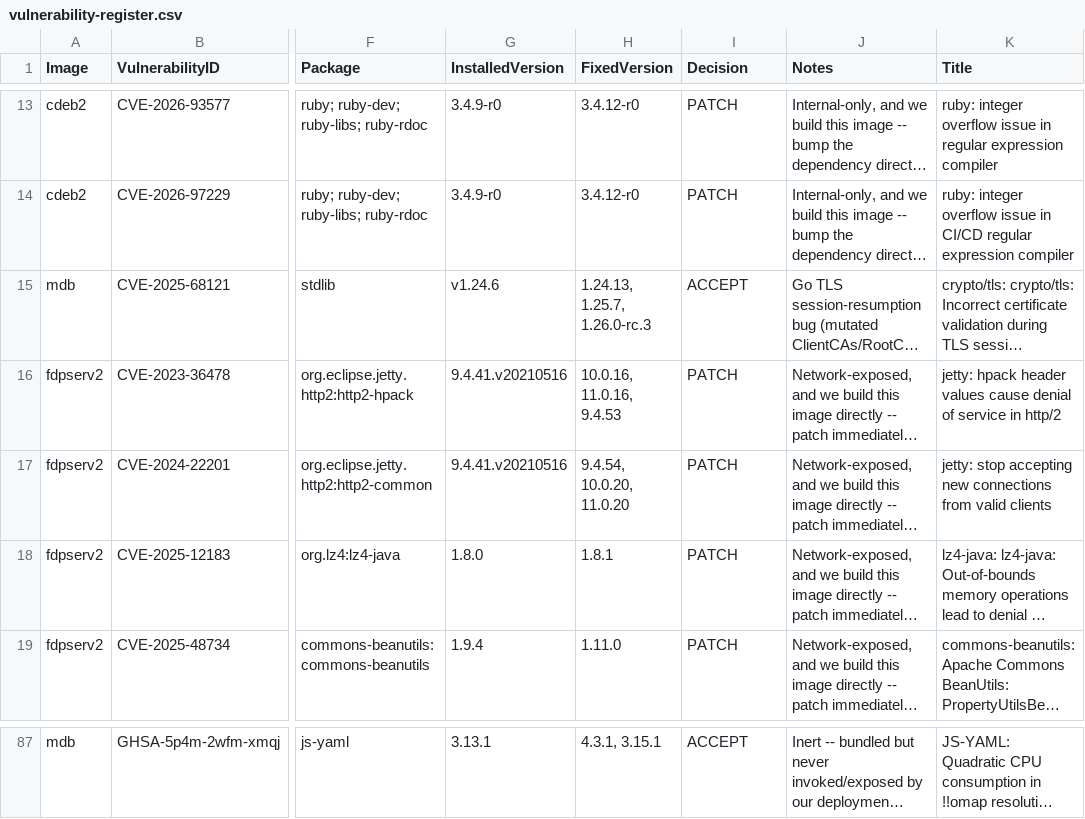
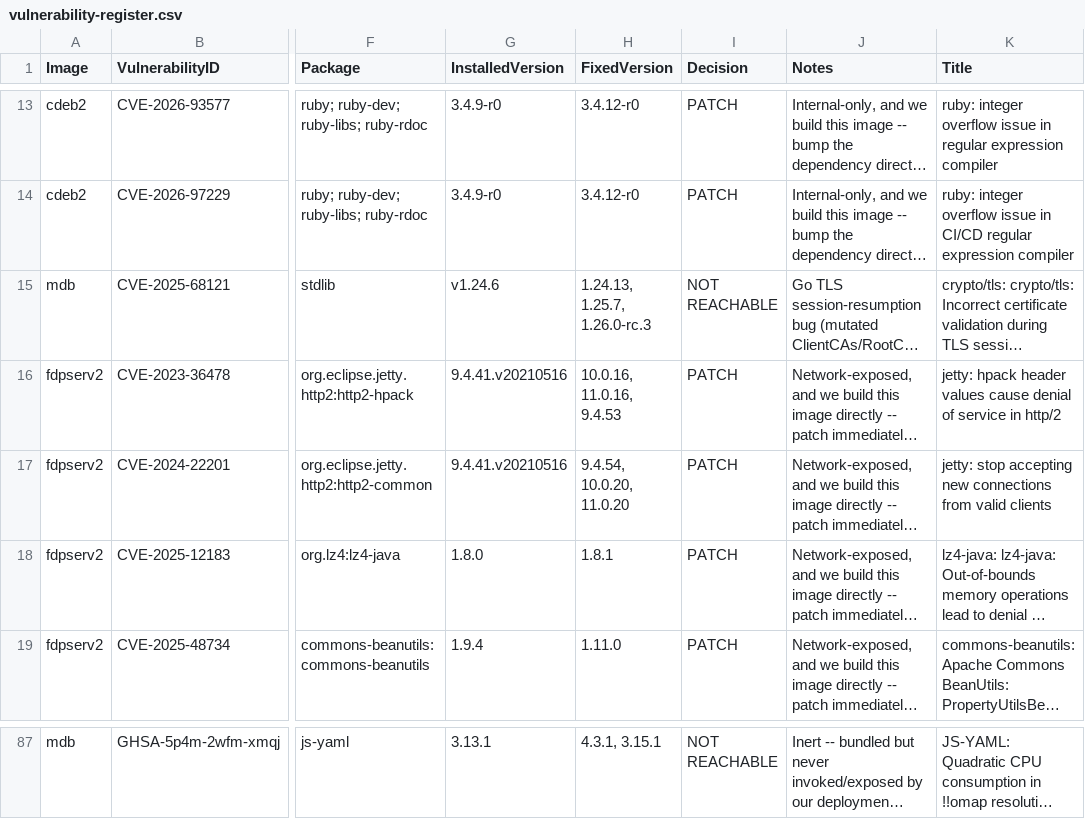
Before and after one commit to FAIR-Data-Systems/Rare2FAIR, a CSV file: R2F/Security/vulnerability-register.csv, drawn as a sheet; only a part is shown, gaps mark what is left out; long unchanged cells end in …; the diff covers the shown part only; the diff names each change by its address in the sheet, - before the commit and + after, or states it on an @@ line.

```diff
--- a/R2F/Security/vulnerability-register.csv
+++ b/R2F/Security/vulnerability-register.csv
-I15 (Decision): ACCEPT
+I15 (Decision): NOT REACHABLE
-I87 (Decision): ACCEPT
+I87 (Decision): NOT REACHABLE
```
Also changed, not shown: 27 edited cells elsewhere in this file, 2 other files.
